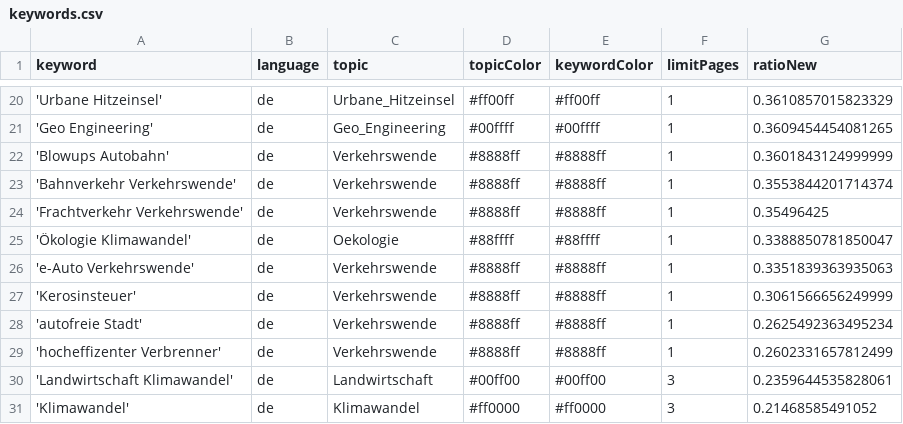
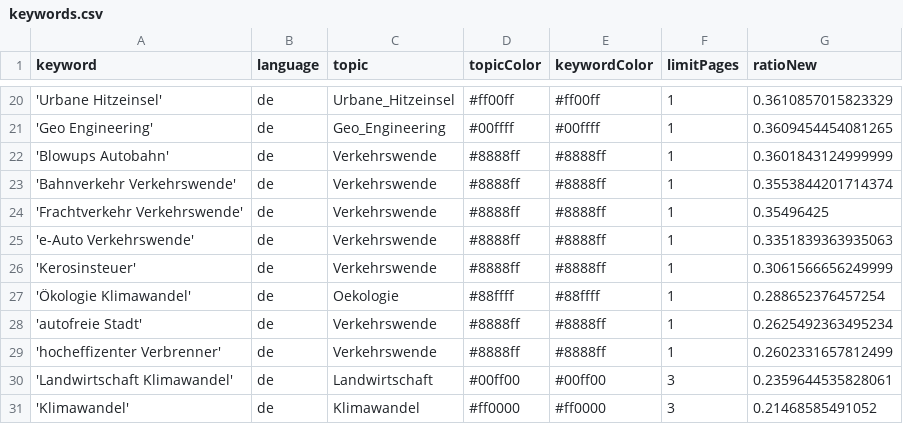
Before and after one commit to bennysch-news/mobilityIsComing, a CSV file: keywords.csv, drawn as a sheet; only a part is shown, gaps mark what is left out.

Commit message:
Commit from GitHub Actions (harvest:0.0)

```diff
--- a/keywords.csv
+++ b/keywords.csv
@@ -24,5 +24,5 @@ keyword,language,topic,topicColor,keywordColor,limitPages,ratioNew
 'Frachtverkehr Verkehrswende',de,Verkehrswende,#8888ff,#8888ff,1,0.35496425
-'Ökologie Klimawandel',de,Oekologie,#88ffff,#88ffff,1,0.3388850781850047
 'e-Auto Verkehrswende',de,Verkehrswende,#8888ff,#8888ff,1,0.3351839363935063
 'Kerosinsteuer',de,Verkehrswende,#8888ff,#8888ff,1,0.3061566656249999
+'Ökologie Klimawandel',de,Oekologie,#88ffff,#88ffff,1,0.288652376457254
 'autofreie Stadt',de,Verkehrswende,#8888ff,#8888ff,1,0.2625492363495234
```
